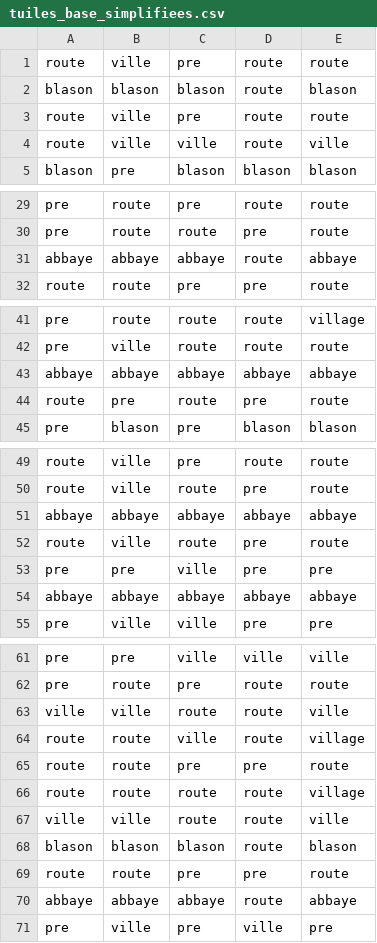
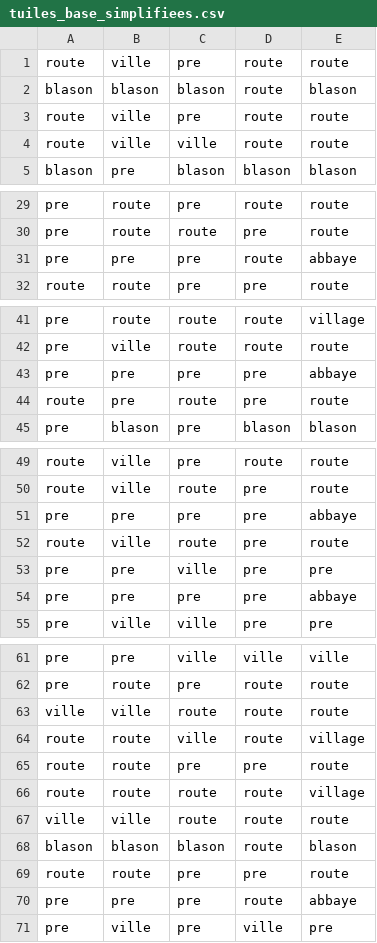
Before and after one commit to cmanchon/carcassonne, a CSV file: carcassonne-game/data/tuiles_base_simplifiees.csv, drawn as a sheet; only a part is shown, gaps mark what is left out; the diff covers the shown part only.

Commit message:
make and changement du fichier tuiles_simplifiees.csv

```diff
--- a/carcassonne-game/data/tuiles_base_simplifiees.csv
+++ b/carcassonne-game/data/tuiles_base_simplifiees.csv
@@ -3,3 +3,3 @@ blason,blason,blason,route,blason
 route,ville,pre,route,route
-route,ville,ville,route,ville
+route,ville,ville,route,route
 blason,pre,blason,blason,blason
@@ -30,3 +30,3 @@ pre,route,pre,route,route
 pre,route,route,pre,route
-abbaye,abbaye,abbaye,route,abbaye
+pre,pre,pre,route,abbaye
 route,route,pre,pre,route
@@ -42,3 +42,3 @@ pre,route,route,route,village
 pre,ville,route,route,route
-abbaye,abbaye,abbaye,abbaye,abbaye
+pre,pre,pre,pre,abbaye
 route,pre,route,pre,route
@@ -50,6 +50,6 @@ route,ville,pre,route,route
 route,ville,route,pre,route
-abbaye,abbaye,abbaye,abbaye,abbaye
+pre,pre,pre,pre,abbaye
 route,ville,route,pre,route
 pre,pre,ville,pre,pre
-abbaye,abbaye,abbaye,abbaye,abbaye
+pre,pre,pre,pre,abbaye
 pre,ville,ville,pre,pre
@@ -62,3 +62,3 @@ pre,pre,ville,ville,ville
 pre,route,pre,route,route
-ville,ville,route,route,ville
+ville,ville,route,route,route
 route,route,ville,route,village
@@ -66,6 +66,6 @@ route,route,pre,pre,route
 route,route,route,route,village
-ville,ville,route,route,ville
+ville,ville,route,route,route
 blason,blason,blason,route,blason
 route,route,pre,pre,route
-abbaye,abbaye,abbaye,route,abbaye
+pre,pre,pre,route,abbaye
 pre,ville,pre,ville,pre
```
Also changed, not shown: 1 edited cell elsewhere in this file, 4 other files.
